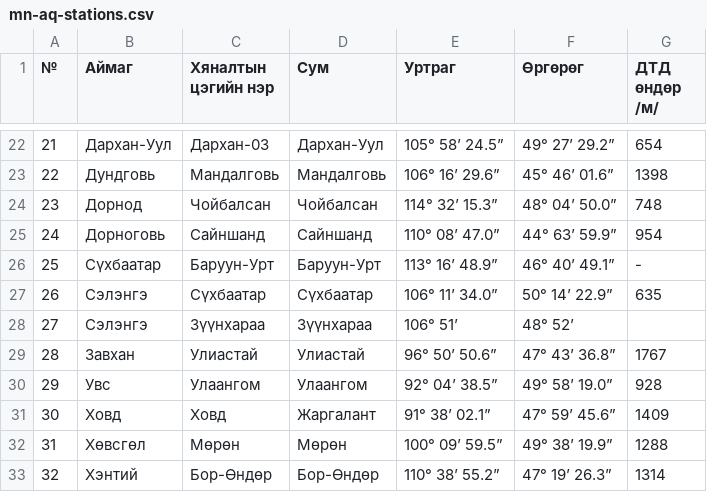
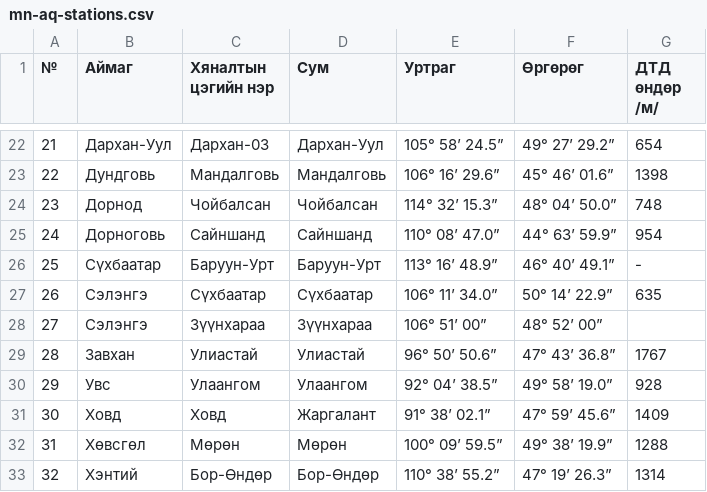
Before and after one commit to dolugen/mn-aq-stations, a CSV file: mn-aq-stations.csv, drawn as a sheet; only a part is shown, gaps mark what is left out.

Commit message:
Add zero seconds to conserve structure

```diff
--- a/mn-aq-stations.csv
+++ b/mn-aq-stations.csv
@@ -27,3 +27,3 @@
 26,Сэлэнгэ,Сүхбаатар,Сүхбаатар,106° 11’ 34.0”,50° 14’ 22.9”,635
-27,Сэлэнгэ,Зүүнхараа,Зүүнхараа,106° 51’,48° 52’,
+27,Сэлэнгэ,Зүүнхараа,Зүүнхараа,106° 51’ 00”,48° 52’ 00”,
 28,Завхан,Улиастай,Улиастай,96° 50’ 50.6”,47° 43’ 36.8”,1767
```
